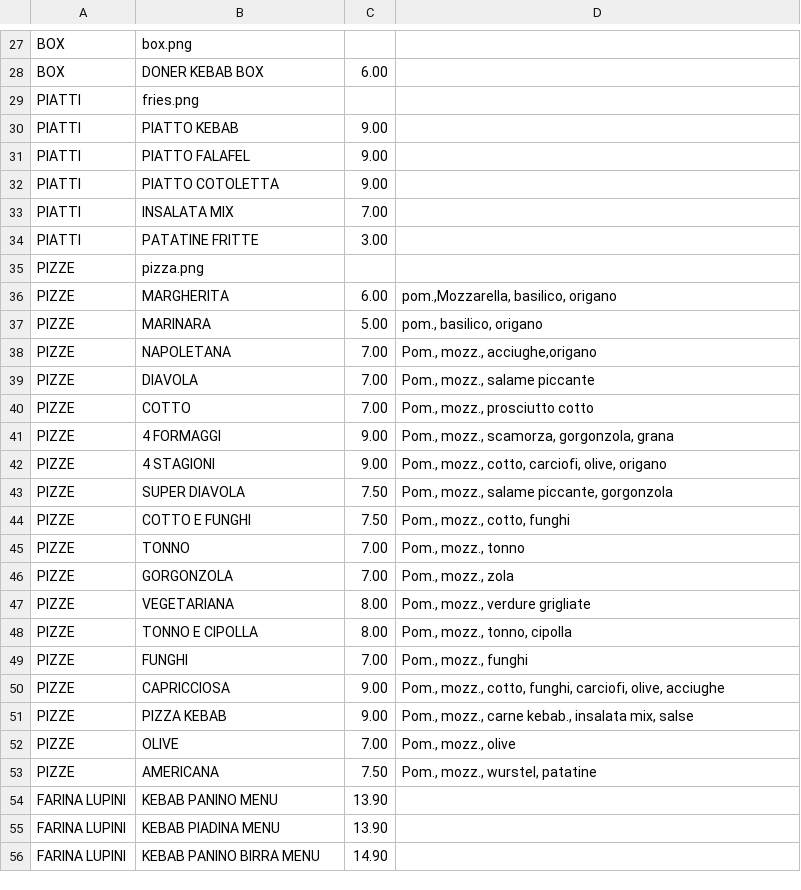
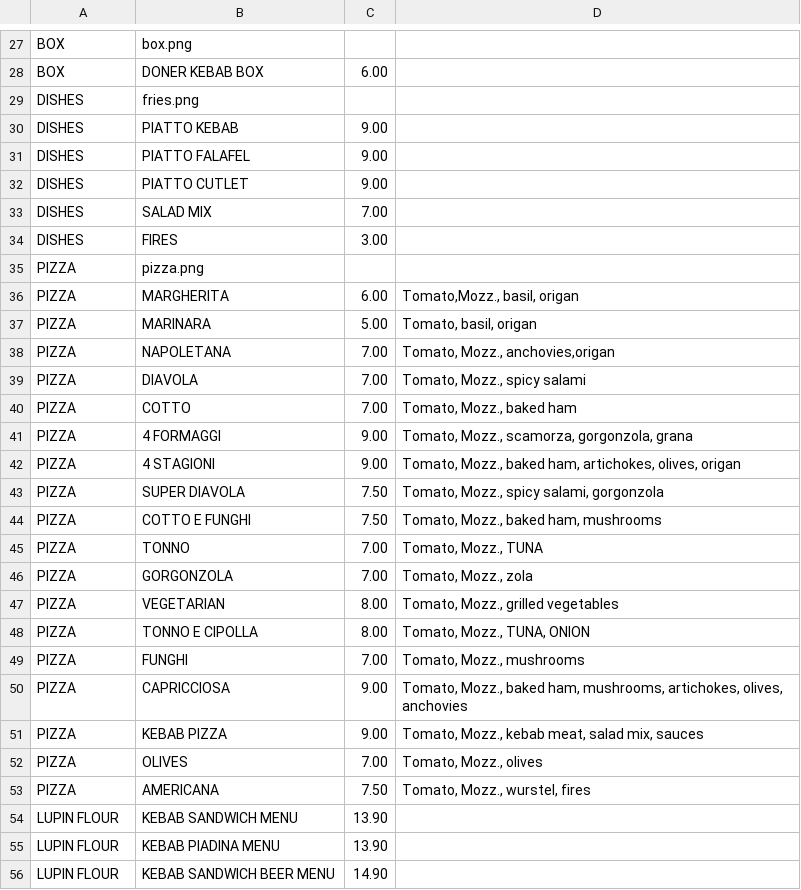
Before and after one commit to 9elt/d41d8cd98f00b204e9800998ecf8427e, a CSV file: data/en-food.csv, drawn as a sheet; only a part is shown, gaps mark what is left out; the diff covers the shown part only.

```diff
--- a/data/en-food.csv
+++ b/data/en-food.csv
@@ -28,29 +28,29 @@ BOX;box.png;;;
 BOX;DONER KEBAB BOX;6.00;;
-PIATTI;fries.png;;;
-PIATTI;PIATTO KEBAB;9.00;;
-PIATTI;PIATTO FALAFEL;9.00;;
-PIATTI;PIATTO COTOLETTA;9.00;;
-PIATTI;INSALATA MIX;7.00;;
-PIATTI;PATATINE FRITTE;3.00;;
-PIZZE;pizza.png;;;
-PIZZE;MARGHERITA;6.00;pom.,Mozzarella, basilico, origano;
-PIZZE;MARINARA;5.00;pom., basilico, origano;
-PIZZE;NAPOLETANA;7.00;Pom., mozz., acciughe,origano;
-PIZZE;DIAVOLA;7.00;Pom., mozz., salame piccante;
-PIZZE;COTTO;7.00;Pom., mozz., prosciutto cotto;
-PIZZE;4 FORMAGGI;9.00;Pom., mozz., scamorza, gorgonzola, grana;
-PIZZE;4 STAGIONI;9.00;Pom., mozz., cotto, carciofi, olive, origano;
-PIZZE;SUPER DIAVOLA;7.50;Pom., mozz., salame piccante, gorgonzola;
-PIZZE;COTTO E FUNGHI;7.50;Pom., mozz., cotto, funghi;
-PIZZE;TONNO;7.00;Pom., mozz., tonno;
-PIZZE;GORGONZOLA;7.00;Pom., mozz., zola;
-PIZZE;VEGETARIANA;8.00;Pom., mozz., verdure grigliate;
-PIZZE;TONNO E CIPOLLA;8.00;Pom., mozz., tonno, cipolla;
-PIZZE;FUNGHI;7.00;Pom., mozz., funghi;
-PIZZE;CAPRICCIOSA;9.00;Pom., mozz., cotto, funghi, carciofi, olive, acciughe;
-PIZZE;PIZZA KEBAB;9.00;Pom., mozz., carne kebab., insalata mix, salse;
-PIZZE;OLIVE;7.00;Pom., mozz., olive;
-PIZZE;AMERICANA;7.50;Pom., mozz., wurstel, patatine;
-FARINA LUPINI;KEBAB PANINO MENU;13.90;;
-FARINA LUPINI;KEBAB PIADINA MENU;13.90;;
-FARINA LUPINI;KEBAB PANINO BIRRA MENU;14.90;;
+DISHES;fries.png;;;
+DISHES;PIATTO KEBAB;9.00;;
+DISHES;PIATTO FALAFEL;9.00;;
+DISHES;PIATTO CUTLET;9.00;;
+DISHES;SALAD MIX;7.00;;
+DISHES;FIRES;3.00;;
+PIZZA;pizza.png;;;
+PIZZA;MARGHERITA;6.00;Tomato,Mozz., basil, origan;
+PIZZA;MARINARA;5.00;Tomato, basil, origan;
+PIZZA;NAPOLETANA;7.00;Tomato, Mozz., anchovies,origan;
+PIZZA;DIAVOLA;7.00;Tomato, Mozz., spicy salami;
+PIZZA;COTTO;7.00;Tomato, Mozz., baked ham;
+PIZZA;4 FORMAGGI;9.00;Tomato, Mozz., scamorza, gorgonzola, grana;
+PIZZA;4 STAGIONI;9.00;Tomato, Mozz., baked ham, artichokes, olives, origan;
+PIZZA;SUPER DIAVOLA;7.50;Tomato, Mozz., spicy salami, gorgonzola;
+PIZZA;COTTO E FUNGHI;7.50;Tomato, Mozz., baked ham, mushrooms;
+PIZZA;TONNO;7.00;Tomato, Mozz., TUNA;
+PIZZA;GORGONZOLA;7.00;Tomato, Mozz., zola;
+PIZZA;VEGETARIAN;8.00;Tomato, Mozz., grilled vegetables;
+PIZZA;TONNO E CIPOLLA;8.00;Tomato, Mozz., TUNA, ONION;
+PIZZA;FUNGHI;7.00;Tomato, Mozz., mushrooms;
+PIZZA;CAPRICCIOSA;9.00;Tomato, Mozz., baked ham, mushrooms, artichokes, olives, anchovies;
+PIZZA;KEBAB PIZZA;9.00;Tomato, Mozz., kebab meat, salad mix, sauces;
+PIZZA;OLIVES;7.00;Tomato, Mozz., olives;
+PIZZA;AMERICANA;7.50;Tomato, Mozz., wurstel, fires;
+LUPIN FLOUR;KEBAB SANDWICH MENU;13.90;;
+LUPIN FLOUR;KEBAB PIADINA MENU;13.90;;
+LUPIN FLOUR;KEBAB SANDWICH BEER MENU;14.90;;
```
Also changed, not shown: 5 added rows, 5 removed rows and 65 edited cells elsewhere in this file, data/en-drinks.csv, data/it-drinks.csv, 5 other files.
